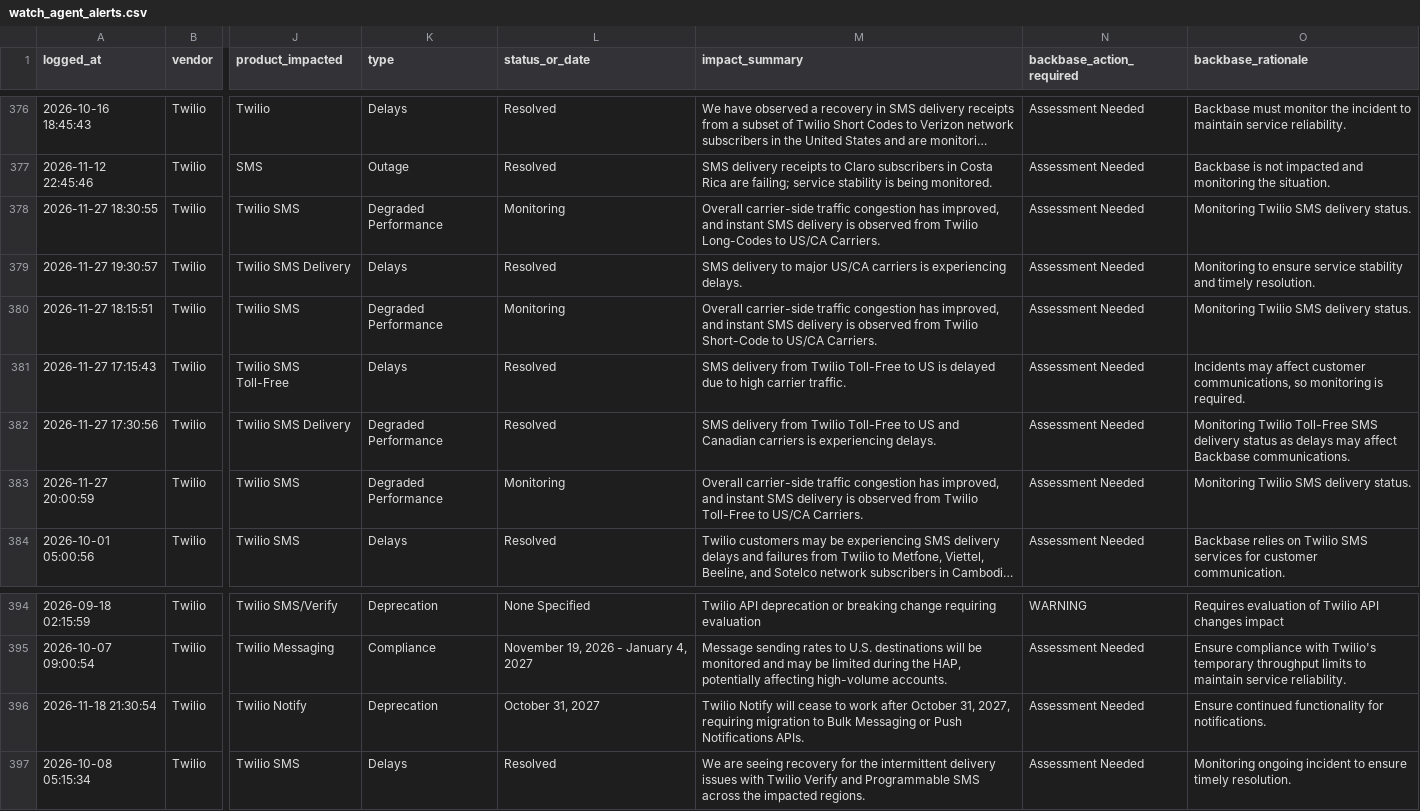
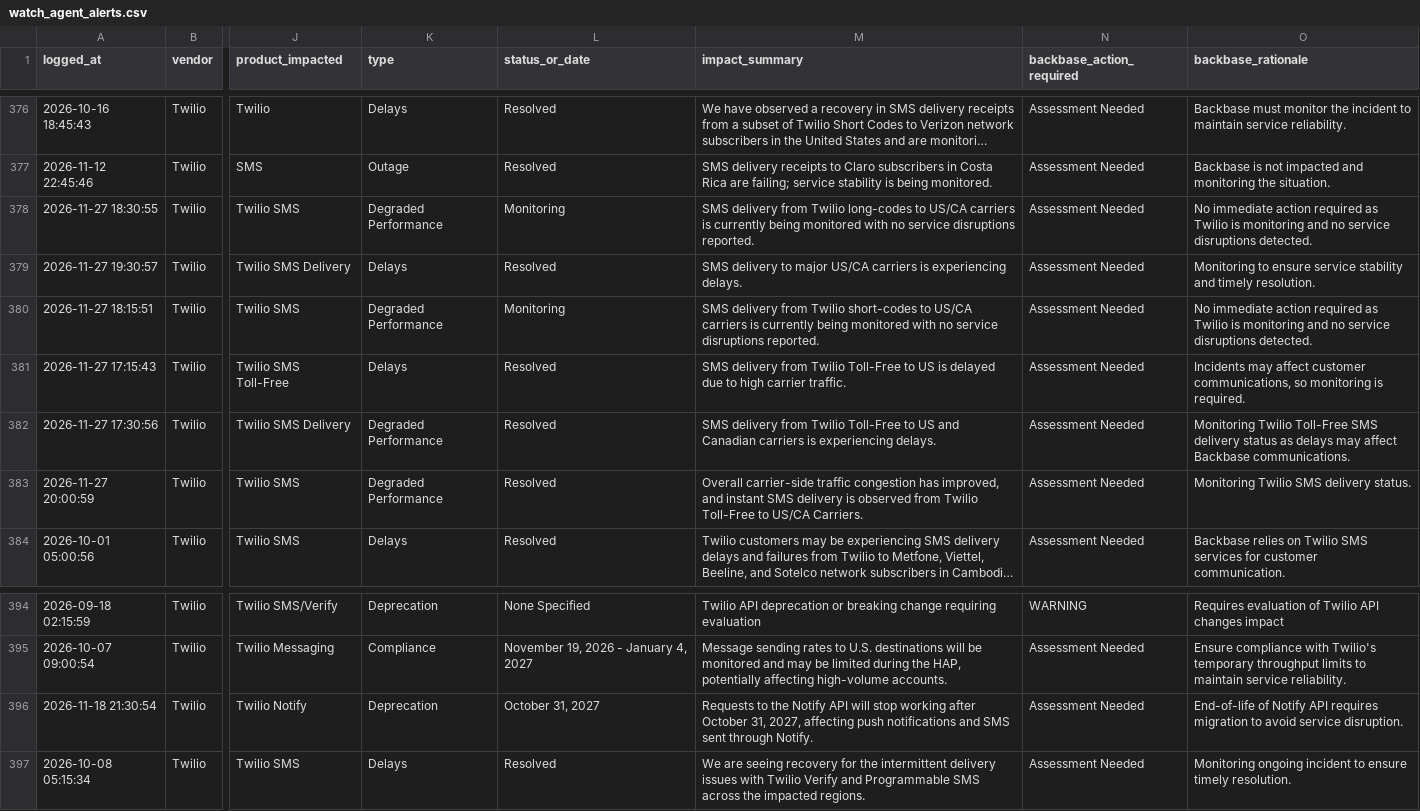
Before and after one commit to abhishek883388/ai_watch_marketplace, a CSV file: watch_agent_alerts.csv, drawn as a sheet; only a part is shown, gaps mark what is left out; long unchanged cells end in …; the diff names each change by its address in the sheet, - before the commit and + after, or states it on an @@ line.

```diff
--- a/watch_agent_alerts.csv
+++ b/watch_agent_alerts.csv
-M378 (impact_summary): Overall carrier-side traffic congestion has improved, and instant SMS delivery is observed from Twilio Long-Codes to US/CA Carriers.
+M378 (impact_summary): SMS delivery from Twilio long-codes to US/CA carriers is currently being monitored with no service disruptions reported.
-O378 (backbase_rationale): Monitoring Twilio SMS delivery status.
+O378 (backbase_rationale): No immediate action required as Twilio is monitoring and no service disruptions detected.
-M380 (impact_summary): Overall carrier-side traffic congestion has improved, and instant SMS delivery is observed from Twilio Short-Code to US/CA Carriers.
+M380 (impact_summary): SMS delivery from Twilio short-codes to US/CA carriers is currently being monitored with no service disruptions reported.
-O380 (backbase_rationale): Monitoring Twilio SMS delivery status.
+O380 (backbase_rationale): No immediate action required as Twilio is monitoring and no service disruptions detected.
-L383 (status_or_date): Monitoring
+L383 (status_or_date): Resolved
-M396 (impact_summary): Twilio Notify will cease to work after October 31, 2027, requiring migration to Bulk Messaging or Push Notifications APIs.
+M396 (impact_summary): Requests to the Notify API will stop working after October 31, 2027, affecting push notifications and SMS sent through Notify.
-O396 (backbase_rationale): Ensure continued functionality for notifications.
+O396 (backbase_rationale): End-of-life of Notify API requires migration to avoid service disruption.
```
Also changed, not shown: watch_agent_resolved_incidents.csv, zendesk_watch_agent_alerts.csv.
